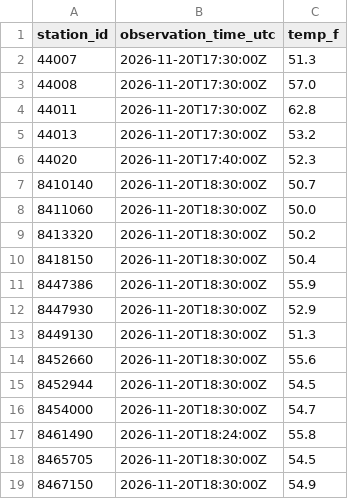
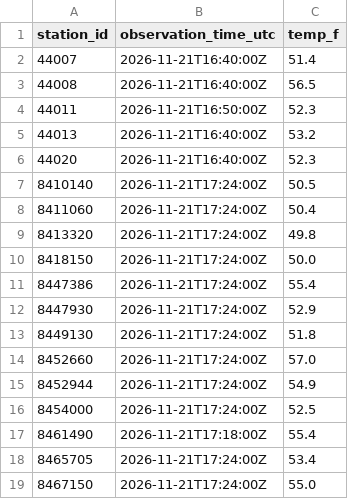
Before and after one commit to hslord/coastal-water-temp-rebuild, a CSV file: data/recent/northern-atlantic-coast.csv, drawn as a sheet.

```diff
--- a/data/recent/northern-atlantic-coast.csv
+++ b/data/recent/northern-atlantic-coast.csv
@@ -1,19 +1,19 @@
 station_id,observation_time_utc,temp_f
-44007,2026-11-20T17:30:00Z,51.3
-44008,2026-11-20T17:30:00Z,57.0
-44011,2026-11-20T17:30:00Z,62.8
-44013,2026-11-20T17:30:00Z,53.2
-44020,2026-11-20T17:40:00Z,52.3
-8410140,2026-11-20T18:30:00Z,50.7
-8411060,2026-11-20T18:30:00Z,50.0
-8413320,2026-11-20T18:30:00Z,50.2
-8418150,2026-11-20T18:30:00Z,50.4
-8447386,2026-11-20T18:30:00Z,55.9
-8447930,2026-11-20T18:30:00Z,52.9
-8449130,2026-11-20T18:30:00Z,51.3
-8452660,2026-11-20T18:30:00Z,55.6
-8452944,2026-11-20T18:30:00Z,54.5
-8454000,2026-11-20T18:30:00Z,54.7
-8461490,2026-11-20T18:24:00Z,55.8
-8465705,2026-11-20T18:30:00Z,54.5
-8467150,2026-11-20T18:30:00Z,54.9
+44007,2026-11-21T16:40:00Z,51.4
+44008,2026-11-21T16:40:00Z,56.5
+44011,2026-11-21T16:50:00Z,52.3
+44013,2026-11-21T16:40:00Z,53.2
+44020,2026-11-21T16:40:00Z,52.3
+8410140,2026-11-21T17:24:00Z,50.5
+8411060,2026-11-21T17:24:00Z,50.4
+8413320,2026-11-21T17:24:00Z,49.8
+8418150,2026-11-21T17:24:00Z,50.0
+8447386,2026-11-21T17:24:00Z,55.4
+8447930,2026-11-21T17:24:00Z,52.9
+8449130,2026-11-21T17:24:00Z,51.8
+8452660,2026-11-21T17:24:00Z,57.0
+8452944,2026-11-21T17:24:00Z,54.9
+8454000,2026-11-21T17:24:00Z,52.5
+8461490,2026-11-21T17:18:00Z,55.4
+8465705,2026-11-21T17:24:00Z,53.4
+8467150,2026-11-21T17:24:00Z,55.0
```
